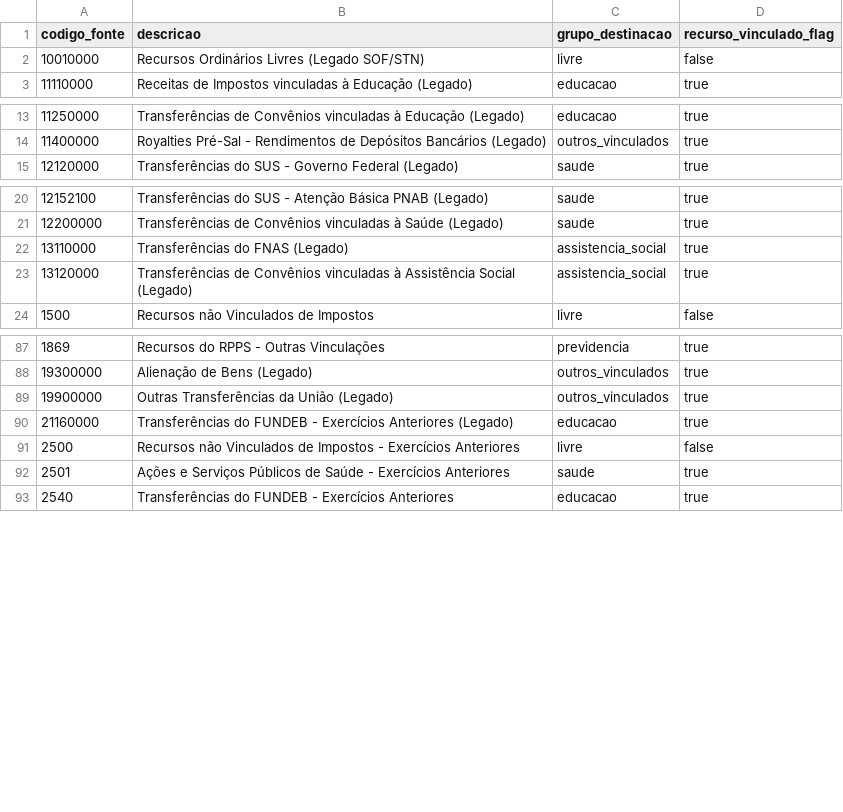
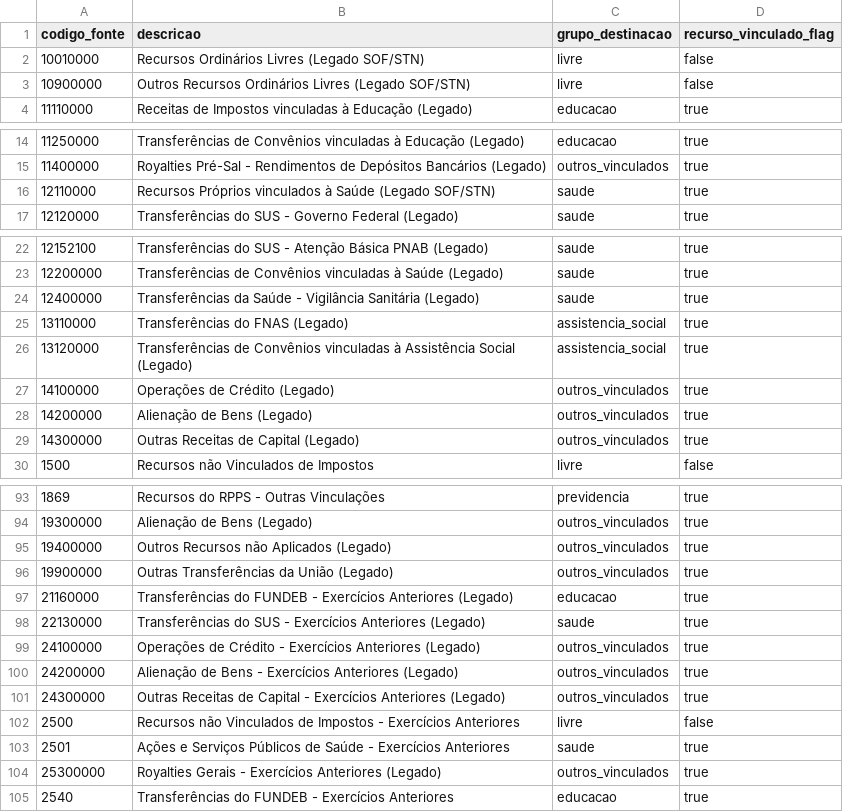
Before and after one commit to maistransparencia/transparencia, a CSV file: elt/transform/seeds/seed_fontes_recursos_stn.csv, drawn as a sheet; only a part is shown, gaps mark what is left out; the diff names each change by its address in the sheet, - before the commit and + after, or states it on an @@ line.

```diff
--- a/elt/transform/seeds/seed_fontes_recursos_stn.csv
+++ b/elt/transform/seeds/seed_fontes_recursos_stn.csv
+row 3: 10900000 | Outros Recursos Ordinários Livres (Legado SOF/STN) | livre | false
+row 16: 12110000 | Recursos Próprios vinculados à Saúde (Legado SOF/STN) | saude | true
+row 24: 12400000 | Transferências da Saúde - Vigilância Sanitária (Legado) | saude | true
+row 27: 14100000 | Operações de Crédito (Legado) | outros_vinculados | true
+row 28: 14200000 | Alienação de Bens (Legado) | outros_vinculados | true
+row 29: 14300000 | Outras Receitas de Capital (Legado) | outros_vinculados | true
+row 95: 19400000 | Outros Recursos não Aplicados (Legado) | outros_vinculados | true
+row 98: 22130000 | Transferências do SUS - Exercícios Anteriores (Legado) | saude | true
+row 99: 24100000 | Operações de Crédito - Exercícios Anteriores (Legado) | outros_vinculados | true
+row 100: 24200000 | Alienação de Bens - Exercícios Anteriores (Legado) | outros_vinculados | true
+row 101: 24300000 | Outras Receitas de Capital - Exercícios Anteriores (Legado) | outros_vinculados | true
+row 104: 25300000 | Royalties Gerais - Exercícios Anteriores (Legado) | outros_vinculados | true
```
Also changed, not shown: 1 other file.
